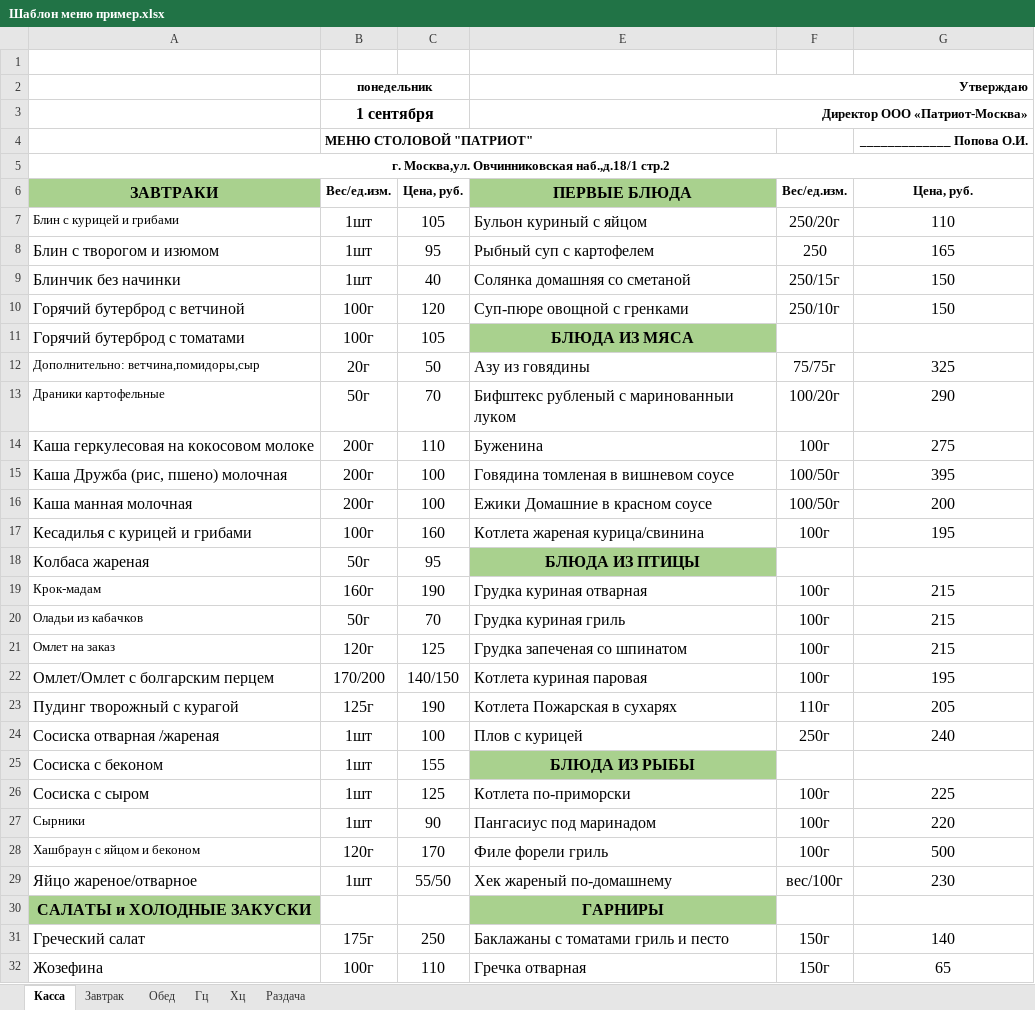
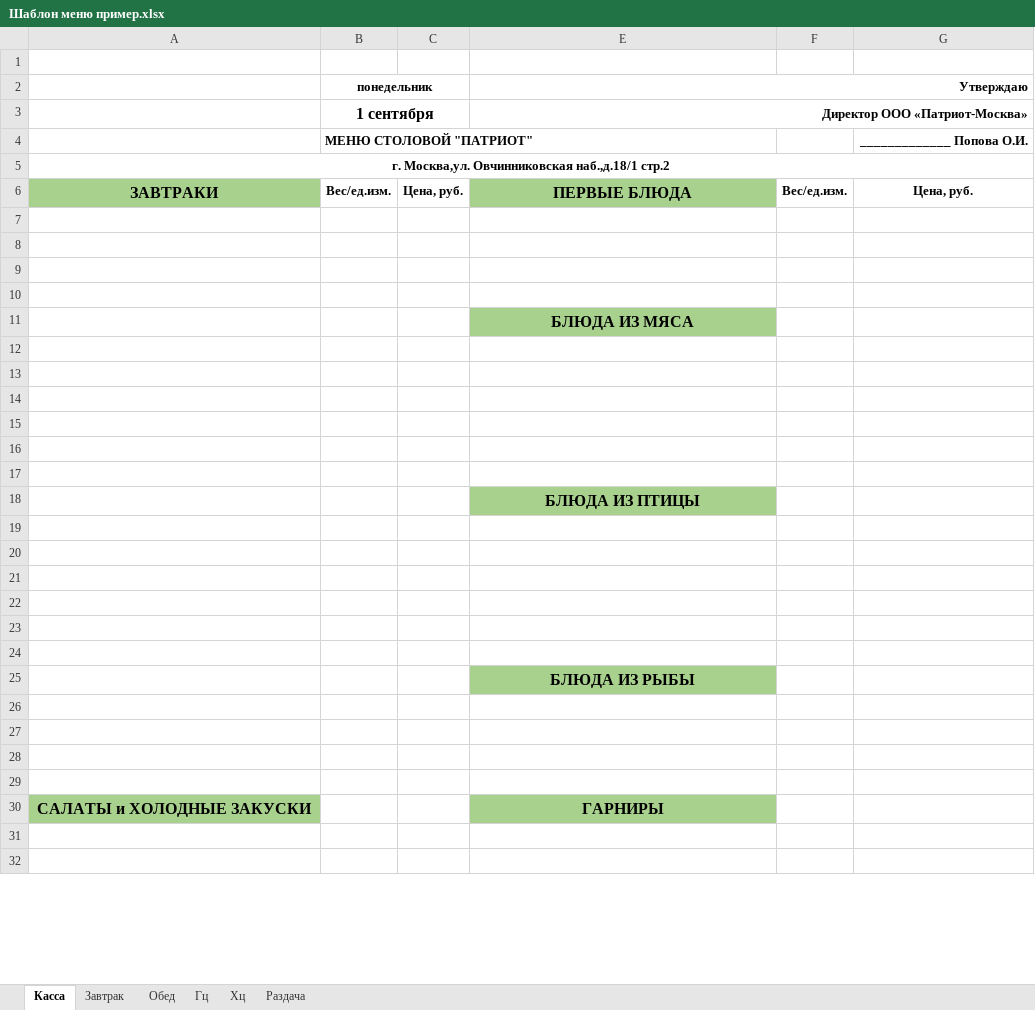
Before and after one commit to Katrinadevlop/Excel_menu, an Excel workbook: excel_menu_gui/templates/Шаблон меню пример.xlsx, sheet Касса, drawn as a sheet; only a part is shown; values as stored, in another font and other column widths than the file's, no borders; charts and pictures not drawn; removed rows and columns are numbered as before the commit, all else as after; the diff covers the shown part only; the diff names each change by its address in the sheet, - before the commit and + after, or states it on an @@ line.

```diff
--- a/excel_menu_gui/templates/Шаблон меню пример.xlsx (sheet Касса)
+++ b/excel_menu_gui/templates/Шаблон меню пример.xlsx (sheet Касса)
-row 7: Блин с курицей и грибами | 1шт | 105 | Бульон куриный с яйцом | 250/20г | 110
+row 7: (empty)
-row 8: Блин с творогом и изюмом | 1шт | 95 | Рыбный суп с картофелем | 250 | 165
+row 8: (empty)
-row 9: Блинчик без начинки | 1шт | 40 | Солянка домашняя со сметаной | 250/15г | 150
+row 9: (empty)
-row 10: Горячий бутерброд с ветчиной | 100г | 120 | Суп-пюре овощной с гренками | 250/10г | 150
+row 10: (empty)
-row 11: Горячий бутерброд с томатами | 100г | 105 | БЛЮДА ИЗ МЯСА
-row 12: Дополнительно: ветчина,помидоры,сыр | 20г | 50 | Азу из говядины | 75/75г | 325
-row 13: Драники картофельные | 50г | 70 | Бифштекс рубленый с маринованныи луком | 100/20г | 290
+row 11:  |  |  | БЛЮДА ИЗ МЯСА
-row 12: Каша геркулесовая на кокосовом молоке | 200г | 110 | Буженина | 100г | 275
+row 12: (empty)
-row 13: Каша Дружба (рис, пшено) молочная | 200г | 100 | Говядина томленая в вишневом соусе | 100/50г | 395
+row 13: (empty)
-row 14: Каша манная молочная | 200г | 100 | Ежики Домашние в красном соусе | 100/50г | 200
+row 14: (empty)
-row 15: Кесадилья с курицей и грибами | 100г | 160 | Котлета жареная курица/свинина | 100г | 195
+row 15: (empty)
-row 16: Колбаса жареная | 50г | 95 | БЛЮДА ИЗ ПТИЦЫ
+row 16: (empty)
-E16 fill: #A9D18E
+E16 fill: none
-row 17: Крок-мадам | 160г | 190 | Грудка куриная отварная | 100г | 215
+row 17: (empty)
+row 18:  |  |  | БЛЮДА ИЗ ПТИЦЫ
-row 19: Оладьи из кабачков | 50г | 70 | Грудка куриная гриль | 100г | 215
+row 19: (empty)
-row 20: Омлет на заказ | 120г | 125 | Грудка запеченая со шпинатом | 100г | 215
+row 20: (empty)
-row 21: Омлет/Омлет с болгарским перцем | 170/200 | 140/150 | Котлета куриная паровая | 100г | 195
+row 21: (empty)
-row 22: Пудинг творожный с курагой | 125г | 190 | Котлета Пожарская в сухарях | 110г | 205
+row 22: (empty)
-row 23: Сосиска отварная /жареная | 1шт | 100 | Плов с курицей | 250г | 240
+row 23: (empty)
-row 24: Сосиска с беконом | 1шт | 155 | БЛЮДА ИЗ РЫБЫ
+row 24: (empty)
-E24 fill: #A9D18E
+E24 fill: none
+row 25:  |  |  | БЛЮДА ИЗ РЫБЫ
-row 26: Сосиска с сыром | 1шт | 125 | Котлета по-приморски | 100г | 225
+row 26: (empty)
-row 27: Сырники | 1шт | 90 | Пангасиус под маринадом | 100г | 220
+row 27: (empty)
-row 28: Хашбраун с яйцом и беконом | 120г | 170 | Филе форели гриль | 100г | 500
+row 28: (empty)
-row 29: Яйцо жареное/отварное | 1шт | 55/50 | Хек жареный по-домашнему | вес/100г | 230
+row 29: (empty)
-row 31: Греческий салат | 175г | 250 | Баклажаны с томатами гриль и песто | 150г | 140
+row 31: (empty)
-row 32: Жозефина | 100г | 110 | Гречка отварная | 150г | 65
+row 32: (empty)
```
Also changed, not shown: 4 added rows, 4 removed rows and 36 edited cells elsewhere in this sheet, sheet Обед, sheet Завтрак, sheet Раздача, sheet Гц, sheet Хц, 1 other file.
